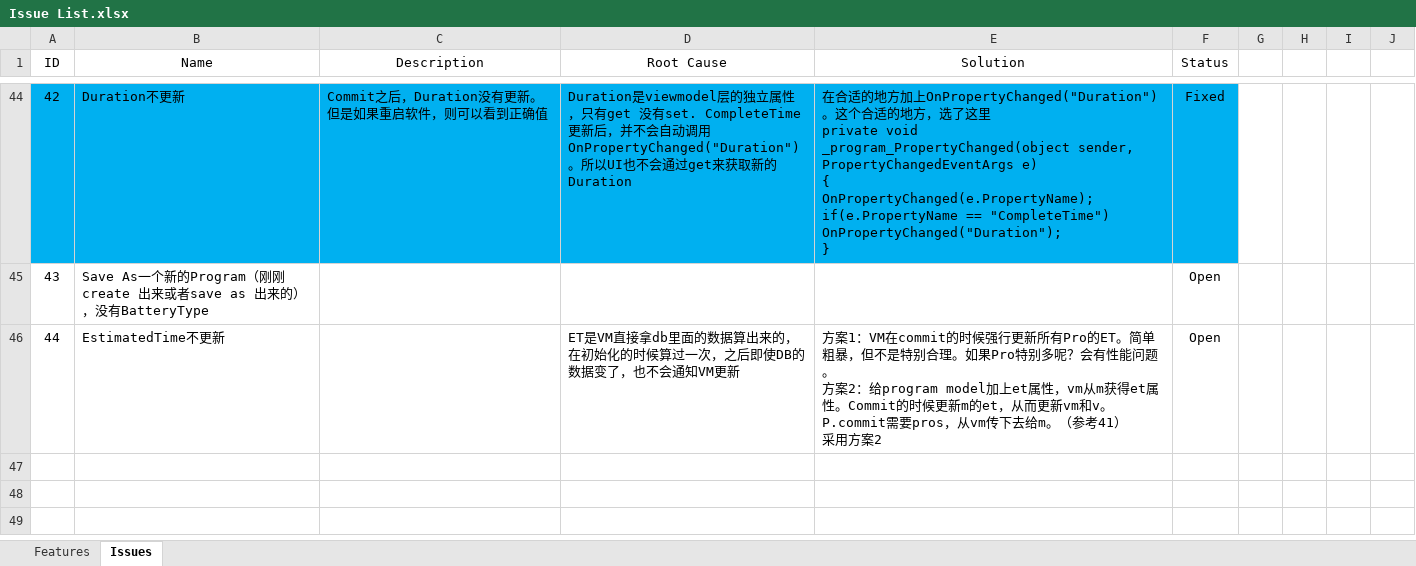
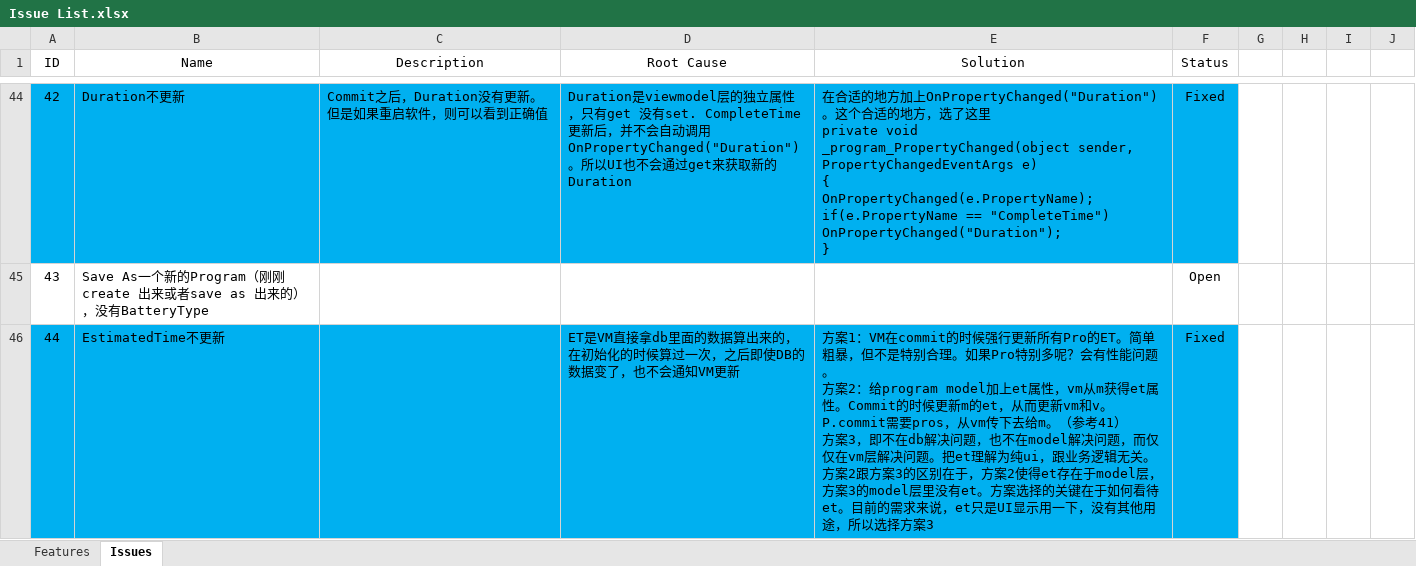
Before and after one commit to happylennychen/BCLabManagerV2, an Excel workbook: Doc/Issue List.xlsx, sheet Issues, drawn as a sheet; only a part is shown, gaps mark what is left out; values as stored, in another font and other column widths than the file's, no borders; ↵ is a line break in a cell; the diff names each change by its address in the sheet, - before the commit and + after, or states it on an @@ line.

Commit message:
solution 3 of item44

```diff
--- a/Doc/Issue List.xlsx (sheet Issues)
+++ b/Doc/Issue List.xlsx (sheet Issues)
-A46:F46 fill: none
+A46:F46 fill: #00B0F0
-E46 (Solution): …考41） ↵ 采用方案2
+E46 (Solution): …考41） ↵ 方案3，即不在db解决问题，也不在model解决问题，而仅仅在vm层解决问题。把et理解为纯ui，跟业务逻辑无关。 ↵ 方案2跟方案3的区别在于，方案2使得et存在于model层，方案3的model层里没有et。方案选择的关键在于如何看待et。目前的需求来说，et只是UI显示用一下，没有其他用途，所以选择方案3
-F46 (Status): Open
+F46 (Status): Fixed
```
Also changed, not shown: 2 other files.
